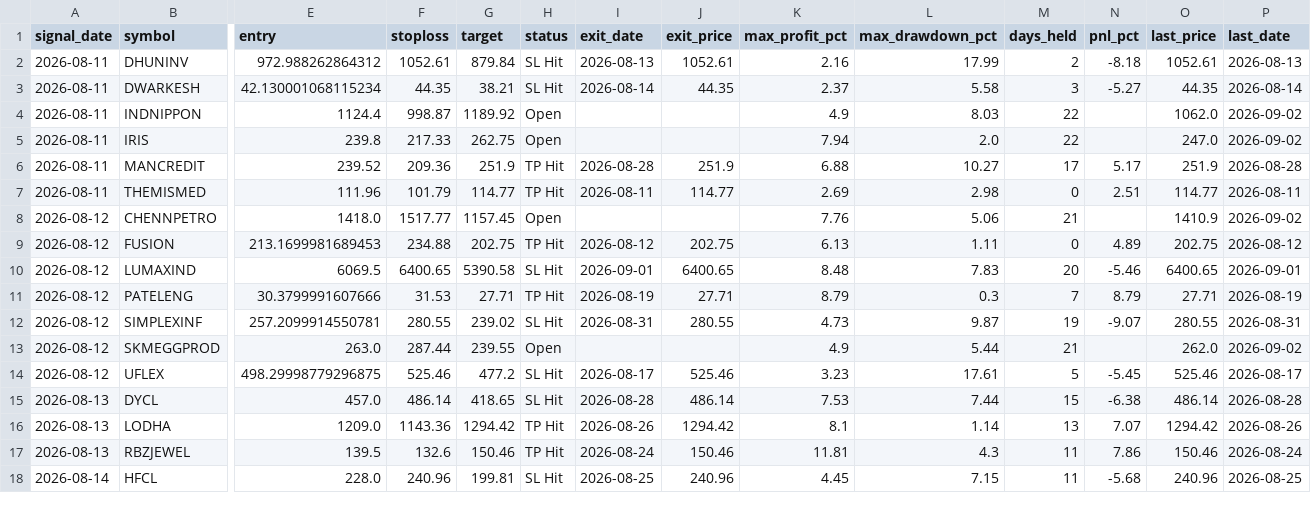
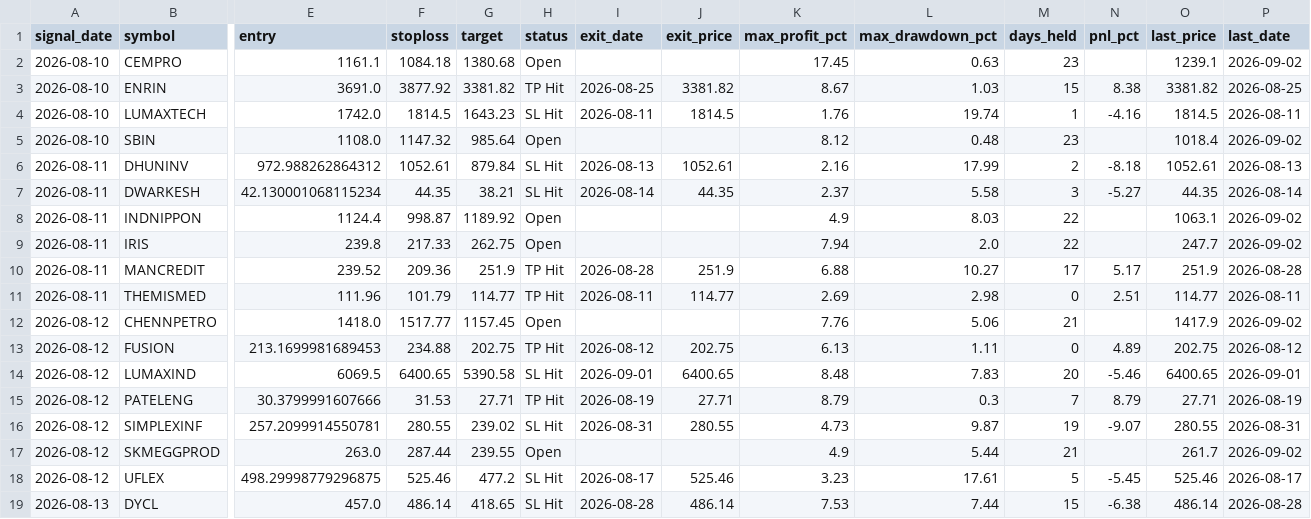
Before and after one commit to faizjio7011-code/checking-trade-signals, a CSV file: report_in/trade_performance.csv, drawn as a sheet; only a part is shown, gaps mark what is left out; the shorter side is filled out with more unchanged rows; addresses are those after the commit; rows hold the shown columns only; the diff covers the shown part only; the diff names each change by its address in the sheet, - before the commit and + after, or states it on an @@ line.

```diff
--- a/report_in/trade_performance.csv
+++ b/report_in/trade_performance.csv
+row 2: 2026-08-10 | CEMPRO | 1161.1 | 1084.18 | 1380.68 | Open |  |  | 17.45 | 0.63 | 23 |  | 1239.1 | 2026-09-02
+row 3: 2026-08-10 | ENRIN | 3691.0 | 3877.92 | 3381.82 | TP Hit | 2026-08-25 | 3381.82 | 8.67 | 1.03 | 15 | 8.38 | 3381.82 | 2026-08-25
+row 4: 2026-08-10 | LUMAXTECH | 1742.0 | 1814.5 | 1643.23 | SL Hit | 2026-08-11 | 1814.5 | 1.76 | 19.74 | 1 | -4.16 | 1814.5 | 2026-08-11
+row 5: 2026-08-10 | SBIN | 1108.0 | 1147.32 | 985.64 | Open |  |  | 8.12 | 0.48 | 23 |  | 1018.4 | 2026-09-02
-O8 (last_price): 1062.0
+O8 (last_price): 1063.1
-O9 (last_price): 247.0
+O9 (last_price): 247.7
-O12 (last_price): 1410.9
+O12 (last_price): 1417.9
-O17 (last_price): 262.0
+O17 (last_price): 261.7
```
Also changed, not shown: 33 edited cells elsewhere in this file, report_in/reentry.csv, report_in/sl_hit.csv, 4 other files.
